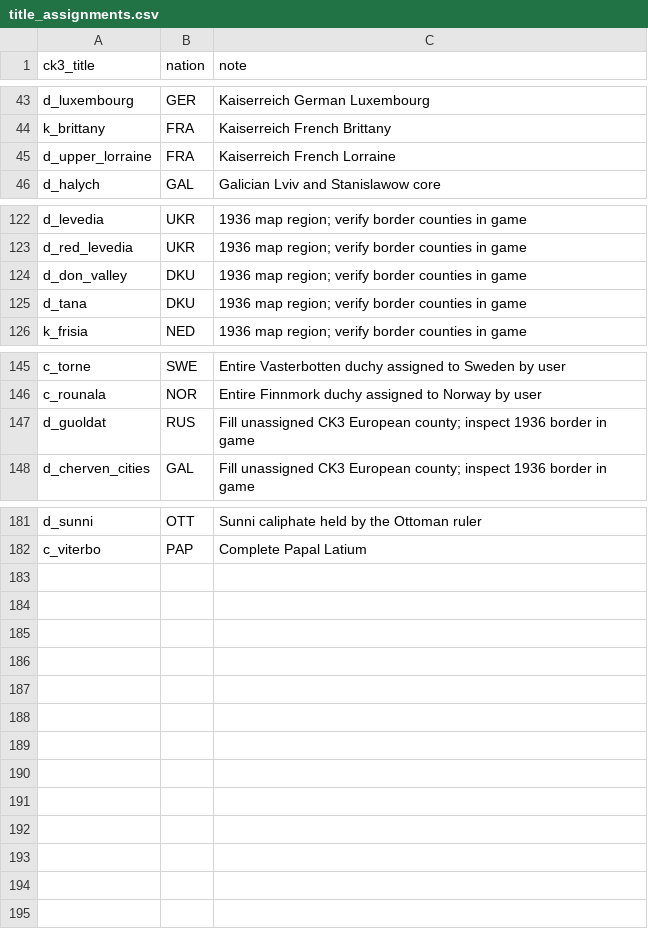
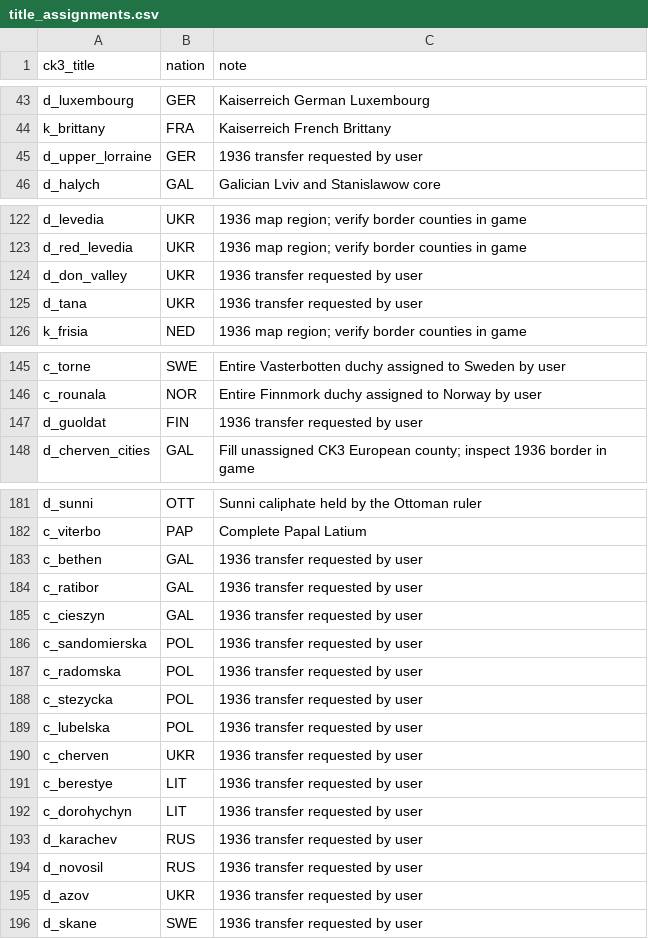
Before and after one commit to KuzeyOzturac/Crusaderreich, a CSV file: data/title_assignments.csv, drawn as a sheet; only a part is shown, gaps mark what is left out.

Commit message:
Revise 1936 borders and dynastic crowns

```diff
--- a/data/title_assignments.csv
+++ b/data/title_assignments.csv
@@ -44,3 +44,3 @@ d_luxembourg,GER,Kaiserreich German Luxembourg
 k_brittany,FRA,Kaiserreich French Brittany
-d_upper_lorraine,FRA,Kaiserreich French Lorraine
+d_upper_lorraine,GER,1936 transfer requested by user
 d_halych,GAL,Galician Lviv and Stanislawow core
@@ -123,4 +123,4 @@ d_levedia,UKR,1936 map region; verify border counties in game
 d_red_levedia,UKR,1936 map region; verify border counties in game
-d_don_valley,DKU,1936 map region; verify border counties in game
-d_tana,DKU,1936 map region; verify border counties in game
+d_don_valley,UKR,1936 transfer requested by user
+d_tana,UKR,1936 transfer requested by user
 k_frisia,NED,1936 map region; verify border counties in game
@@ -146,3 +146,3 @@ c_torne,SWE,Entire Vasterbotten duchy assigned to Sweden by user
 c_rounala,NOR,Entire Finnmork duchy assigned to Norway by user
-d_guoldat,RUS,Fill unassigned CK3 European county; inspect 1936 border in game
+d_guoldat,FIN,1936 transfer requested by user
 d_cherven_cities,GAL,Fill unassigned CK3 European county; inspect 1936 border in game
@@ -182 +182,15 @@ d_sunni,OTT,Sunni caliphate held by the Ottoman ruler
 c_viterbo,PAP,Complete Papal Latium
+c_bethen,GAL,1936 transfer requested by user
+c_ratibor,GAL,1936 transfer requested by user
+c_cieszyn,GAL,1936 transfer requested by user
+c_sandomierska,POL,1936 transfer requested by user
+c_radomska,POL,1936 transfer requested by user
+c_stezycka,POL,1936 transfer requested by user
+c_lubelska,POL,1936 transfer requested by user
+c_cherven,UKR,1936 transfer requested by user
+c_berestye,LIT,1936 transfer requested by user
+c_dorohychyn,LIT,1936 transfer requested by user
+d_karachev,RUS,1936 transfer requested by user
+d_novosil,RUS,1936 transfer requested by user
+d_azov,UKR,1936 transfer requested by user
+d_skane,SWE,1936 transfer requested by user
```
Also changed, not shown: data/characters.csv, data/complete_titles.csv, 11 other files.
